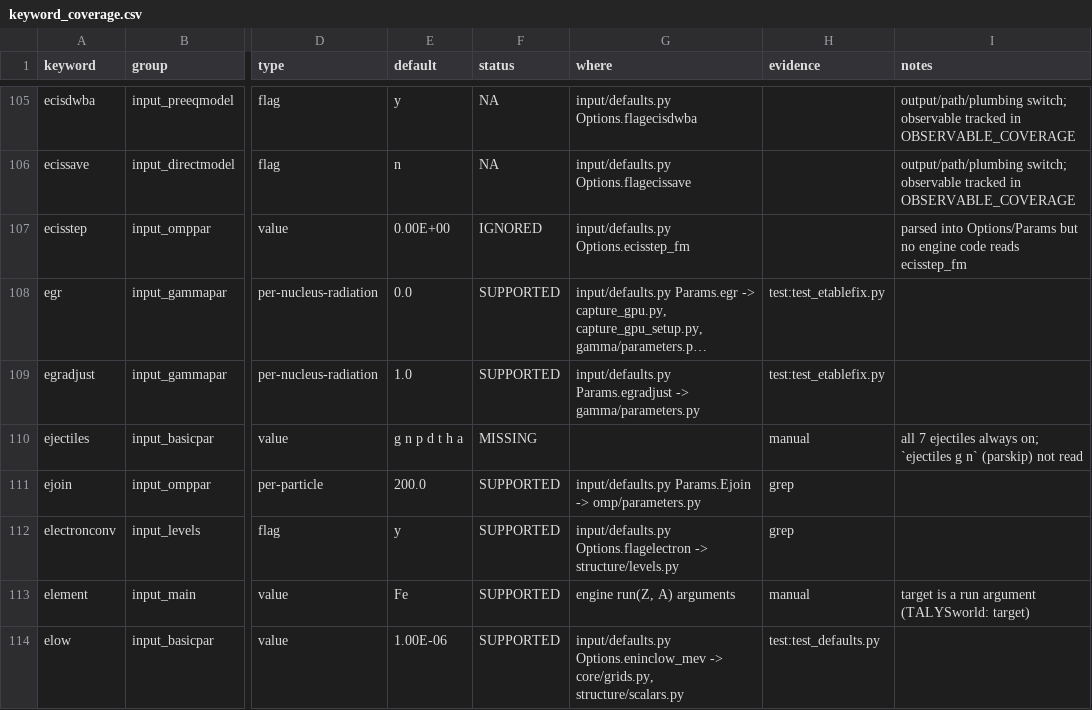
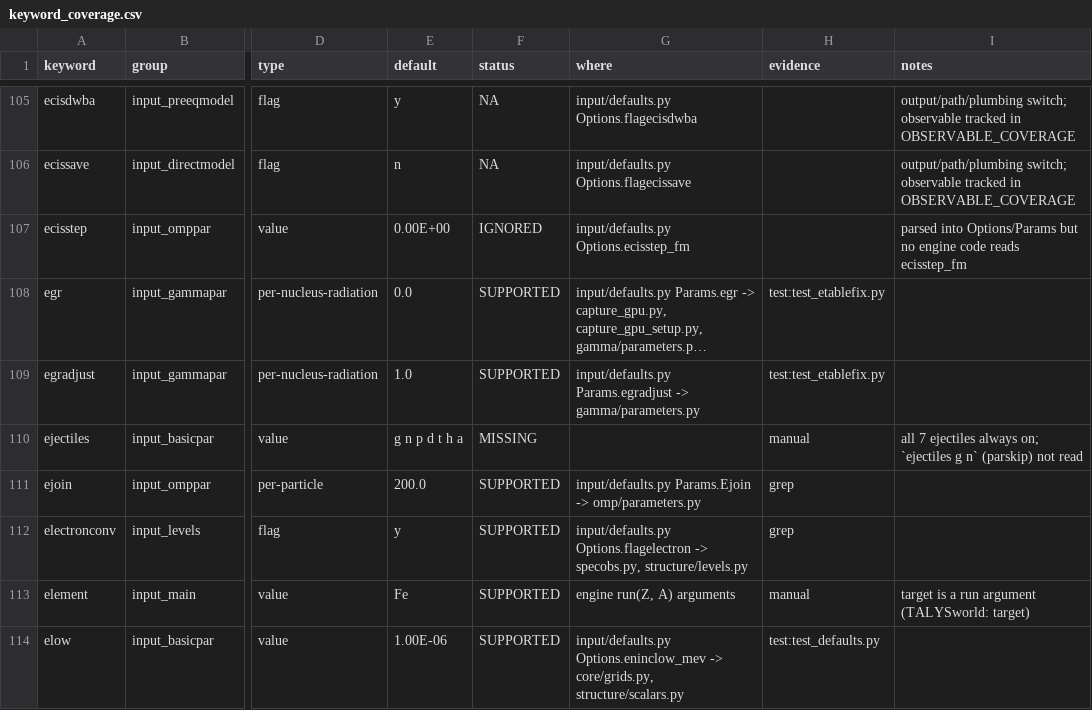
Before and after one commit to seth-michael-weaver/incognita, a CSV file: docs/hf/keyword_coverage.csv, drawn as a sheet; only a part is shown, gaps mark what is left out; long unchanged cells end in …; the diff covers the shown part only; the diff names each change by its address in the sheet, - before the commit and + after, or states it on an @@ line.

```diff
--- a/docs/hf/keyword_coverage.csv
+++ b/docs/hf/keyword_coverage.csv
-G112 (where): …Options.flagelectron -> structure/levels.py
+G112 (where): …Options.flagelectron -> specobs.py, structure/levels.py
```
Also changed, not shown: 59 edited cells elsewhere in this file, docs/hf/observable_coverage.csv, 16 other files.
